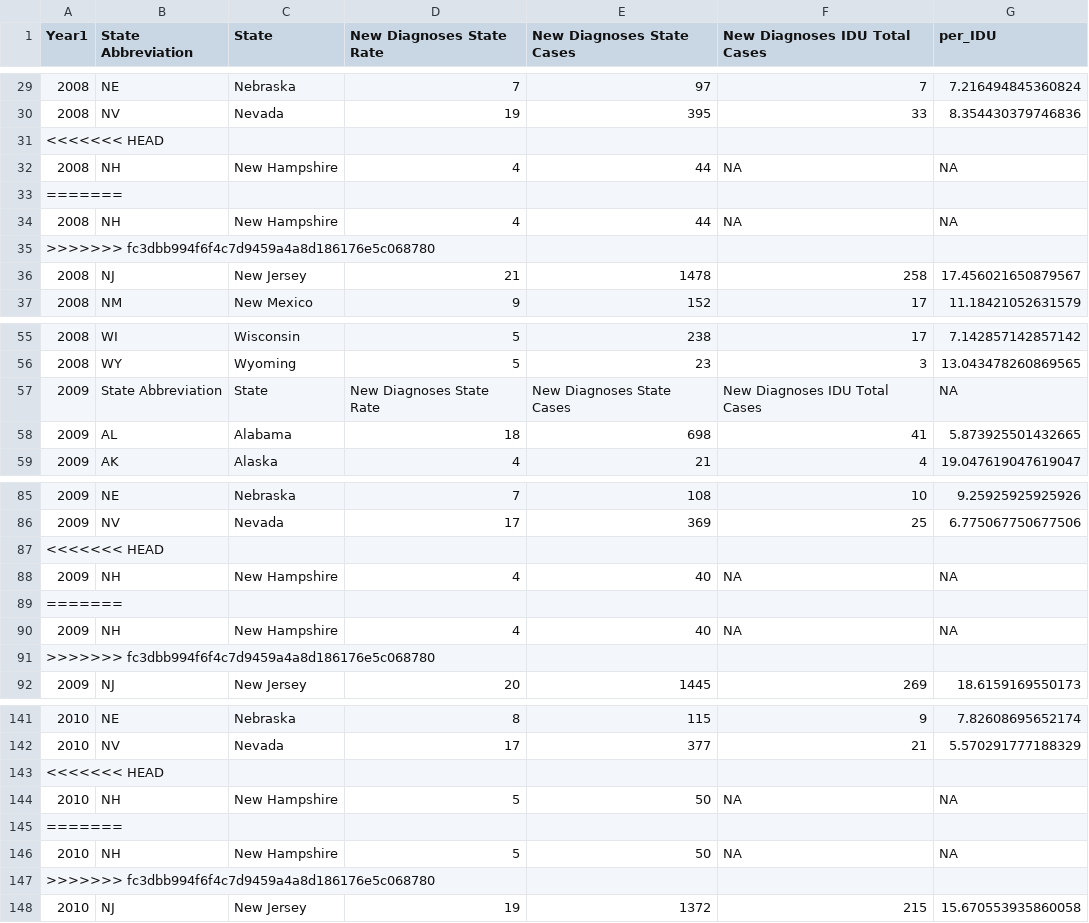
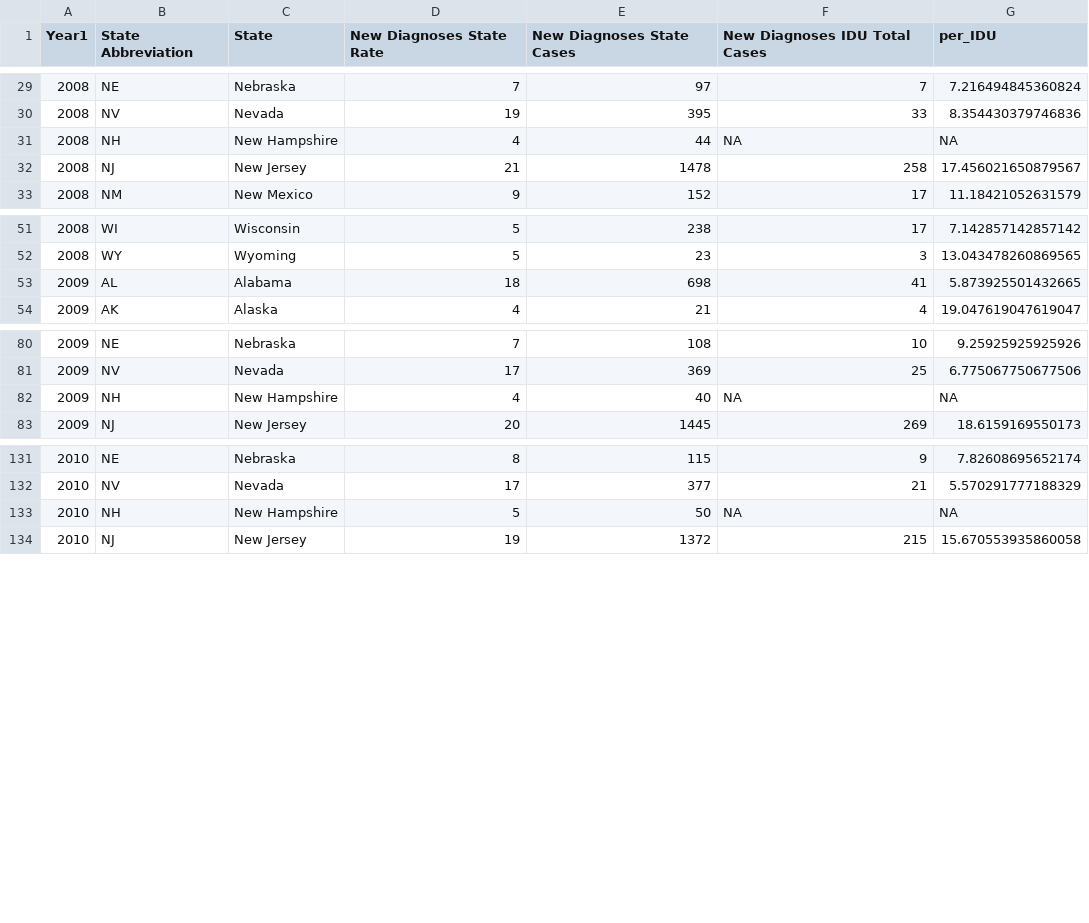
Before and after one commit to ErichDenk/Team_AMIE_670_Project, a CSV file: Active-data-sets/statewide-new-diagnoses-clean.csv, drawn as a sheet; only a part is shown, gaps mark what is left out; the diff covers the shown part only; the diff names each change by its address in the sheet, - before the commit and + after, or states it on an @@ line.

Commit message:
Edited Statewide-New Diagnoses Rmd to also create a full data set with information beyond IDU cases for rmd. Created new Rmd for ML work

```diff
--- a/Active-data-sets/statewide-new-diagnoses-clean.csv
+++ b/Active-data-sets/statewide-new-diagnoses-clean.csv
-row 31: <<<<<<< HEAD
-row 33: =======
-row 34: 2008 | NH | New Hampshire | 4 | 44 | NA | NA
-row 35: >>>>>>> fc3dbb994f6f4c7d9459a4a8d186176e5c068780
-row 57: 2009 | State Abbreviation | State | New Diagnoses State Rate | New Diagnoses State Cases | New Diagnoses IDU Total Cases | NA
-row 87: <<<<<<< HEAD
-row 89: =======
-row 90: 2009 | NH | New Hampshire | 4 | 40 | NA | NA
-row 91: >>>>>>> fc3dbb994f6f4c7d9459a4a8d186176e5c068780
-row 143: <<<<<<< HEAD
-row 145: =======
-row 146: 2010 | NH | New Hampshire | 5 | 50 | NA | NA
-row 147: >>>>>>> fc3dbb994f6f4c7d9459a4a8d186176e5c068780
```
Also changed, not shown: 31 removed rows elsewhere in this file, 16 other files.
